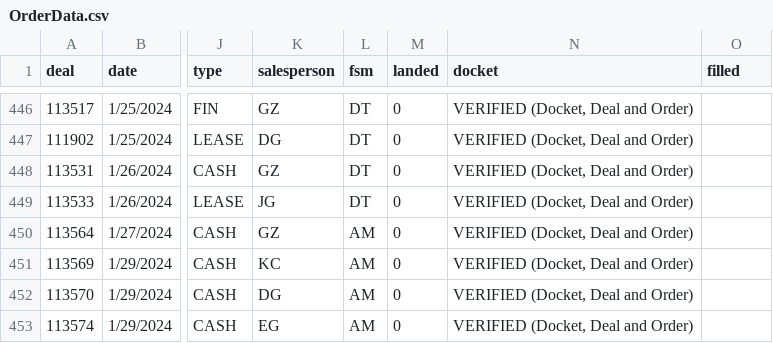
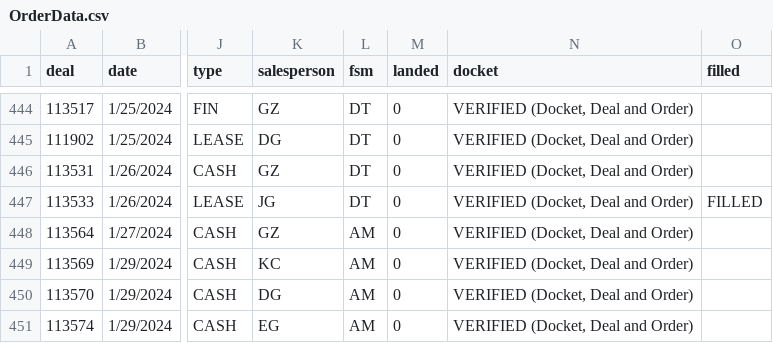
Before and after one commit to harinderlabana/eta-buddy-dev, a CSV file: public/OrderData.csv, drawn as a sheet; only a part is shown, gaps mark what is left out; addresses are those after the commit; the diff covers the shown part only; the diff names each change by its address in the sheet, - before the commit and + after, or states it on an @@ line.

```diff
--- a/public/OrderData.csv
+++ b/public/OrderData.csv
-O447 (filled): (empty)
+O447 (filled): FILLED
```
Also changed, not shown: 4 added rows, 2 removed rows and 42 edited cells elsewhere in this file, public/VehicleDetailsReport.csv, 10 other files.
